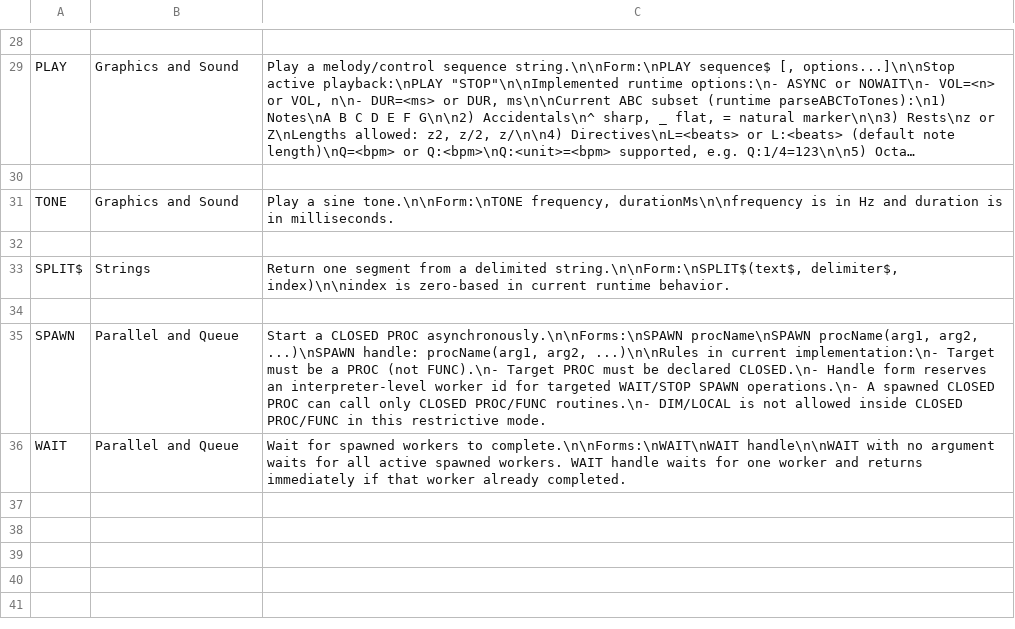
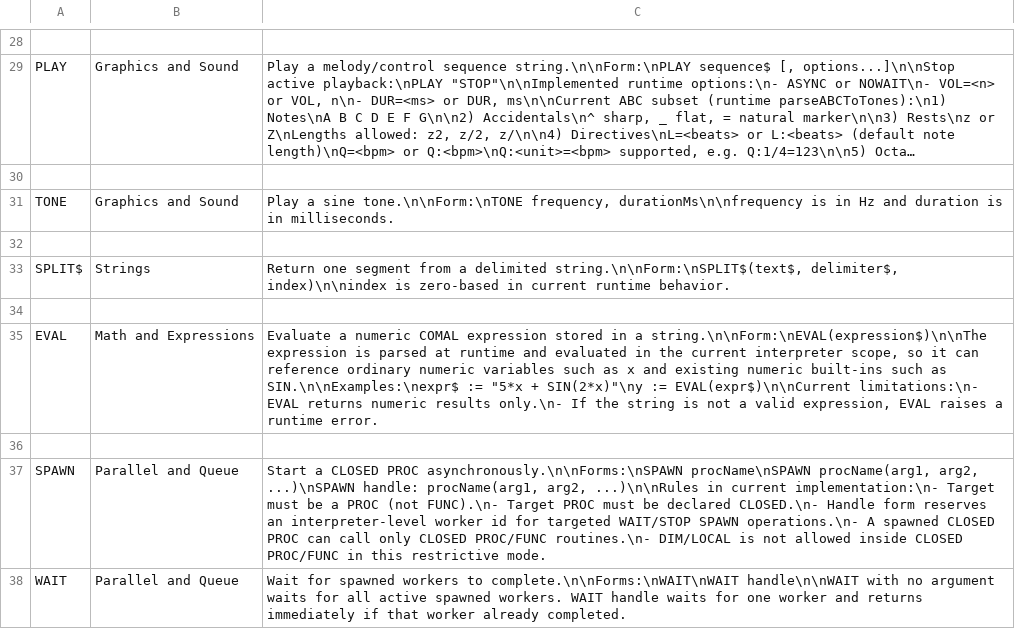
Before and after one commit to oz1ktx/OpenCOMAL, a TSV file: docs/comal-keyword-docs.tsv, drawn as a sheet; only a part is shown, gaps mark what is left out; long unchanged cells end in ….

Commit message:
Add EVAL(expr$) builtin for runtime expression-string evaluation
- Parser: add comal_parse_expression_modern() API using synthetic RETURN
  wrapping, with non-destructive error clear (pars_clear_error).
- Parser: register _EVAL (code 4040) as a numeric builtin token (tsrnSYM)
  in lexer_support and comal_functions.h; update parse_cli name table.
- Runtime: add Interpreter::evalExpressionString() with per-interpreter
  parsed-expression cache; wire _EVAL case in evalBuiltinUnary().
- IDE: add EVAL to QsciLexerComal builtin set for teal syntax colouring.
- Tests: add DATA-driven regression tests/programs/eval()1.lst.
- Docs: document EVAL in comal-keyword-docs.tsv (LSP hover + IDE Help);
  update PROJECT_STATUS.md (date, test counts, EVAL notes).
- Tests: move audio/sound programs to unconditional skip list so the suite
  reports 0 failures when no audio backend is present (was 4 TIMEOUT).
  Results: PASS=140 FAIL=0 SKIP=15 TOTAL=155.

```diff
--- a/docs/comal-keyword-docs.tsv
+++ b/docs/comal-keyword-docs.tsv
@@ -34,2 +34,4 @@ SPLIT$	Strings	Return one segment from a delimited string.\n\nForm:\nSPLIT$(text
 
+EVAL	Math and Expressions	Evaluate a numeric COMAL expression stored in a string.\n\nForm:\nEVAL(expression$)\n\nThe expression is parsed at runtime and evaluated in the current interpreter scope, so it can reference ordinary numeric variables such as x and existing numeric built-ins such as SIN.\n\nExamples:\nexpr$ := "5*x + SIN(2*x)"\ny := EVAL(expr$)\n\nCurrent limitations:\n- EVAL returns numeric results only.\n- If the string is not a valid expression, EVAL raises a runtime error.
+
 SPAWN	Parallel and Queue	Start a CLOSED PROC asynchronously.\n\nForms:\nSPAWN procName\nSPAWN procName(arg1, arg2, ...)\nSPAWN handle: procName(arg1, arg2, ...)\n\nRules in current implementation:\n- Target must be a PROC (not FUNC).\n- Target PROC must be declared CLOSED.\n- Handle form reserves an interpreter-level worker id for targeted WAIT/STOP SPAWN operations.\n- A spawned CLOSED PROC can call only CLOSED PROC/FUNC routines.\n- DIM/LOCAL is not allowed inside CLOSED PROC/FUNC in this restrictive mode.
```
Also changed, not shown: 14 other files.
